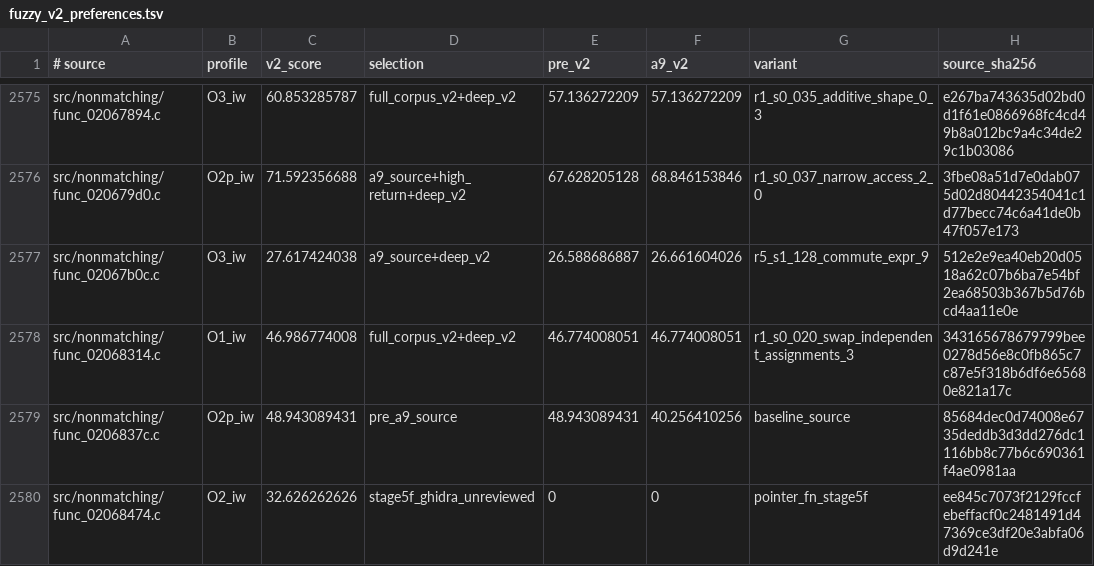
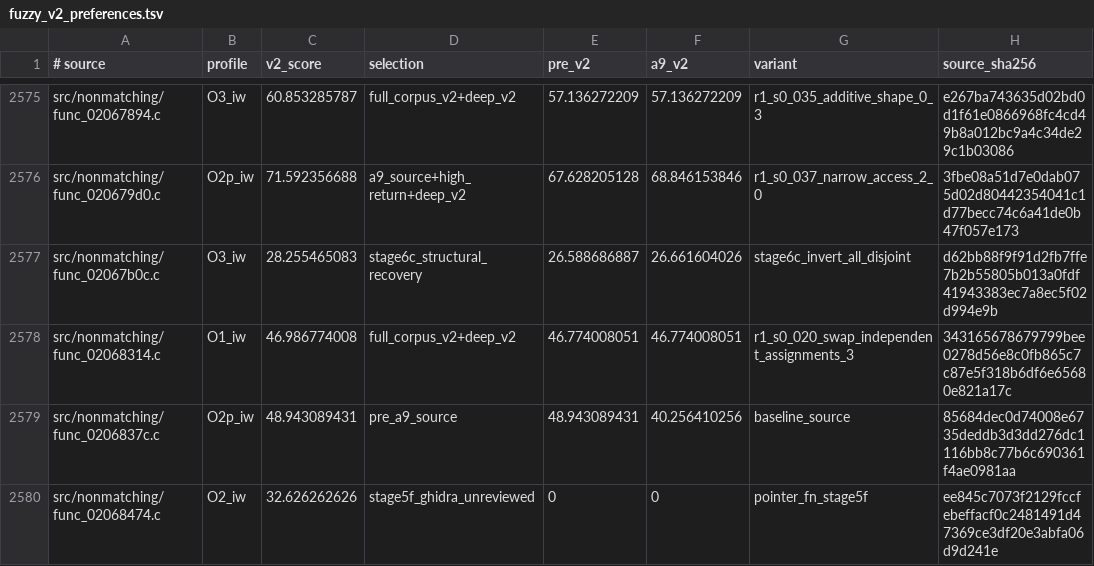
Before and after one commit to dothacktranslate/okamiden-decomp, a TSV file: config/arm9/fuzzy_v2_preferences.tsv, drawn as a sheet; only a part is shown, gaps mark what is left out; the diff covers the shown part only.

Commit message:
arm9: Stage 6C structural recovery for 7 fuzzy functions

```diff
--- a/config/arm9/fuzzy_v2_preferences.tsv
+++ b/config/arm9/fuzzy_v2_preferences.tsv
@@ -2576,3 +2576,3 @@ src/nonmatching/func_02067894.c	O3_iw	60.853285787	full_corpus_v2+deep_v2	57.136
 src/nonmatching/func_020679d0.c	O2p_iw	71.592356688	a9_source+high_return+deep_v2	67.628205128	68.846153846	r1_s0_037_narrow_access_2_0	3fbe08a51d7e0dab075d02d80442354041c1d77becc74c6a41de0b47f057e173
-src/nonmatching/func_02067b0c.c	O3_iw	27.617424038	a9_source+deep_v2	26.588686887	26.661604026	r5_s1_128_commute_expr_9	512e2e9ea40eb20d0518a62c07b6ba7e54bf2ea68503b367b5d76bcd4aa11e0e
+src/nonmatching/func_02067b0c.c	O3_iw	28.255465083	stage6c_structural_recovery	26.588686887	26.661604026	stage6c_invert_all_disjoint	d62bb88f9f91d2fb7ffe7b2b55805b013a0fdf41943383ec7a8ec5f02d994e9b
 src/nonmatching/func_02068314.c	O1_iw	46.986774008	full_corpus_v2+deep_v2	46.774008051	46.774008051	r1_s0_020_swap_independent_assignments_3	343165678679799bee0278d56e8c0fb865c7c87e5f318b6df6e65680e821a17c
```
Also changed, not shown: 24 edited cells elsewhere in this file, 7 other files.
